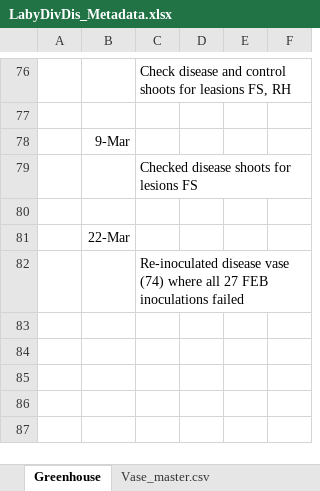
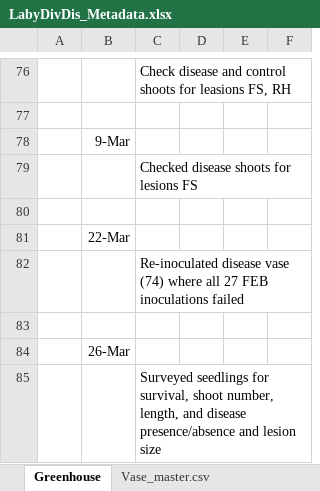
Before and after one commit to schenckf/DivDis_Inoculation, an Excel workbook: LabyDivDis_Metadata.xlsx, sheet Greenhouse, drawn as a sheet; only a part is shown, gaps mark what is left out; values as stored, in another font and other column widths than the file's, no borders; the diff names each change by its address in the sheet, - before the commit and + after, or states it on an @@ line.

Commit message:
FS DIVDIS 1 month analysis
Diversity by disease analyses

```diff
--- a/LabyDivDis_Metadata.xlsx (sheet Greenhouse)
+++ b/LabyDivDis_Metadata.xlsx (sheet Greenhouse)
+row 83: (empty)
+row 84:  | 26-Mar
+row 85:  |  | Surveyed seedlings for survival, shoot number, length, and disease presence/absence and lesion size
```
Also changed, not shown: 2 other files.
